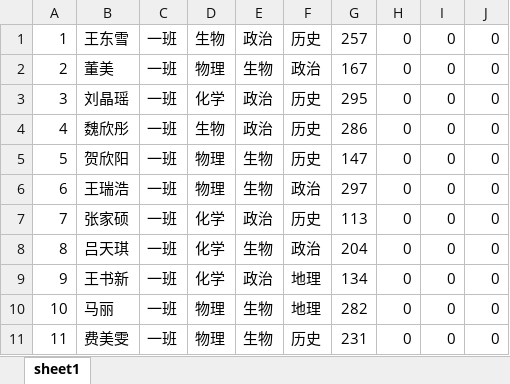
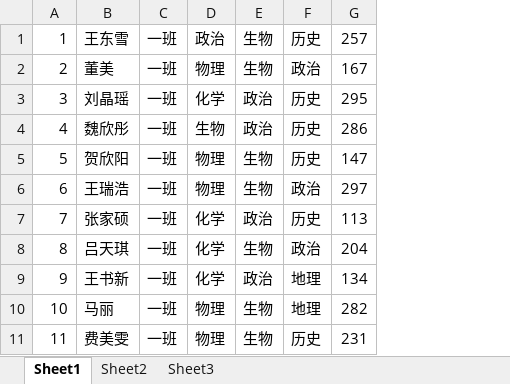
Before and after one commit to zongyanke/ClassSchedule-Node, an Excel workbook: public/file/Student.xlsx, sheet Sheet1, drawn as a sheet; only a part is shown; values as stored, in another font and other column widths than the file's, no borders; the diff names each change by its address in the sheet, - before the commit and + after, or states it on an @@ line.

Commit message:
添加班级信息

```diff
--- a/public/file/Student.xlsx (sheet Sheet1)
+++ b/public/file/Student.xlsx (sheet Sheet1)
-sheet tab: sheet1
+sheet tab: Sheet1
+sheet tab: Sheet2
+sheet tab: Sheet3
-column H, rows 1-11: all 0
-column I, rows 1-11: all 0
-column J, rows 1-11: all 0
-D1: 生物
+D1: 政治
-E1: 政治
+E1: 生物
```
Also changed, not shown: formulas that keep their value.
